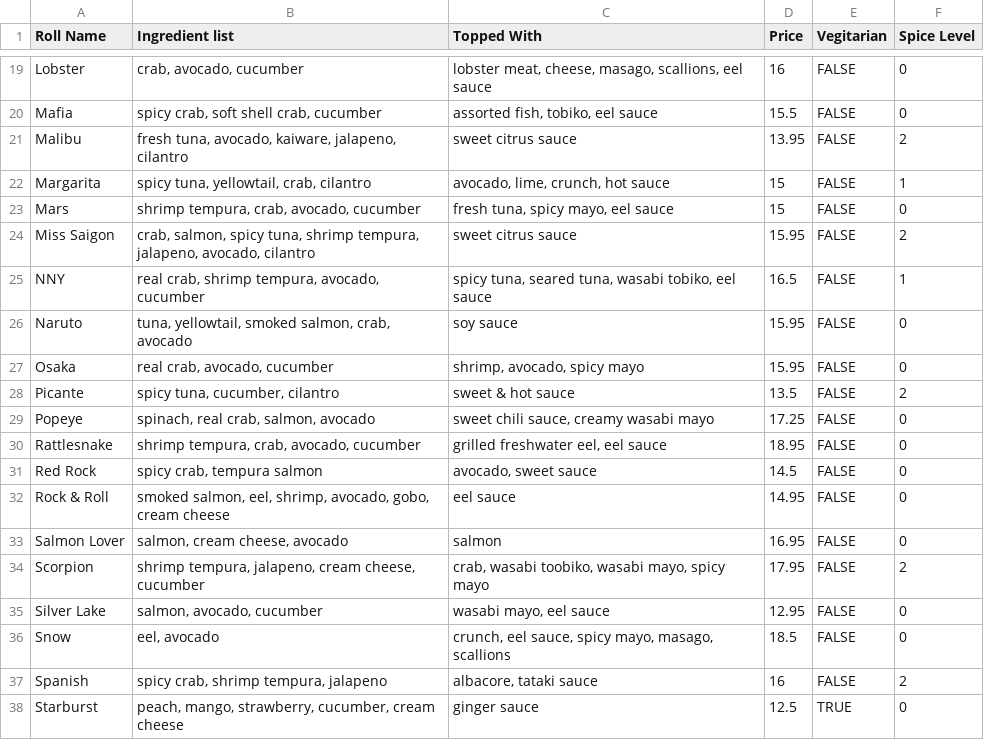
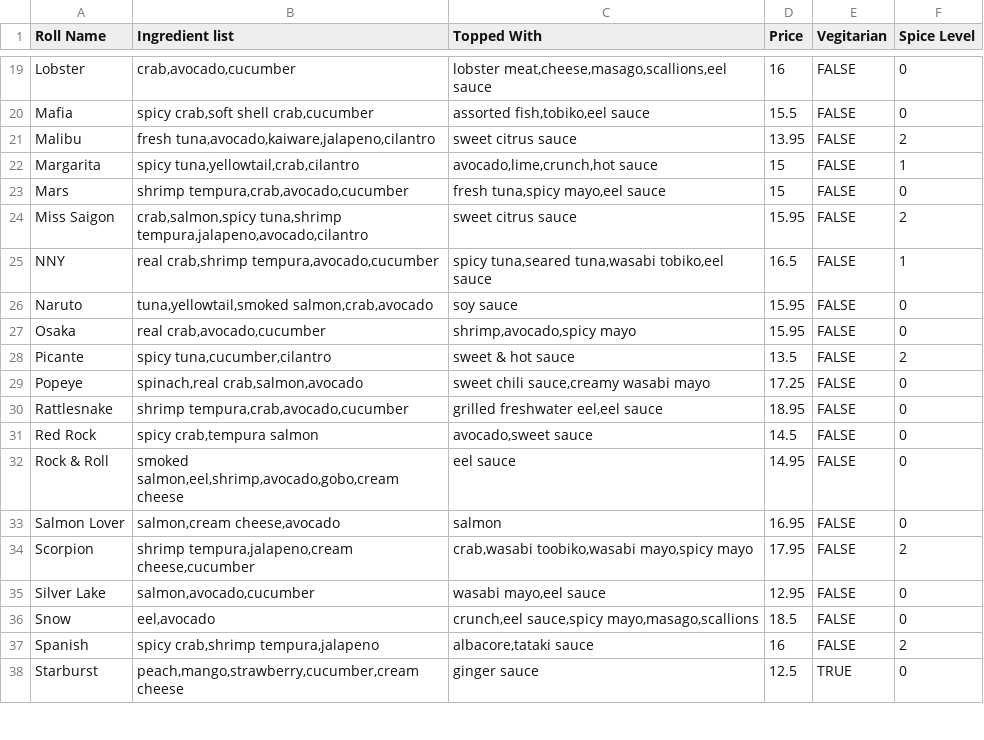
Before and after one commit to JadedRain/ScuttleScooter, a CSV file: ScuttleScooter/sushi_list.csv, drawn as a sheet; only a part is shown, gaps mark what is left out; the diff covers the shown part only; the diff names each change by its address in the sheet, - before the commit and + after, or states it on an @@ line.

Commit message:
Updated types for a sushi_roll. Fixed issues in sushi_list.csv

```diff
--- a/ScuttleScooter/sushi_list.csv
+++ b/ScuttleScooter/sushi_list.csv
-B19 (Ingredient list): crab, avocado, cucumber
+B19 (Ingredient list): crab,avocado,cucumber
-C19 (Topped With): lobster meat, cheese, masago, scallions, eel sauce
+C19 (Topped With): lobster meat,cheese,masago,scallions,eel sauce
-B20 (Ingredient list): spicy crab, soft shell crab, cucumber
+B20 (Ingredient list): spicy crab,soft shell crab,cucumber
-C20 (Topped With): assorted fish, tobiko, eel sauce
+C20 (Topped With): assorted fish,tobiko,eel sauce
-B21 (Ingredient list): fresh tuna, avocado, kaiware, jalapeno, cilantro
+B21 (Ingredient list): fresh tuna,avocado,kaiware,jalapeno,cilantro
-B22 (Ingredient list): spicy tuna, yellowtail, crab, cilantro
+B22 (Ingredient list): spicy tuna,yellowtail,crab,cilantro
-C22 (Topped With): avocado, lime, crunch, hot sauce
+C22 (Topped With): avocado,lime,crunch,hot sauce
-B23 (Ingredient list): shrimp tempura, crab, avocado, cucumber
+B23 (Ingredient list): shrimp tempura,crab,avocado,cucumber
-C23 (Topped With): fresh tuna, spicy mayo, eel sauce
+C23 (Topped With): fresh tuna,spicy mayo,eel sauce
-B24 (Ingredient list): crab, salmon, spicy tuna, shrimp tempura, jalapeno, avocado, cilantro
+B24 (Ingredient list): crab,salmon,spicy tuna,shrimp tempura,jalapeno,avocado,cilantro
-B25 (Ingredient list): real crab, shrimp tempura, avocado, cucumber
+B25 (Ingredient list): real crab,shrimp tempura,avocado,cucumber
-C25 (Topped With): spicy tuna, seared tuna, wasabi tobiko, eel sauce
+C25 (Topped With): spicy tuna,seared tuna,wasabi tobiko,eel sauce
-B26 (Ingredient list): tuna, yellowtail, smoked salmon, crab, avocado
+B26 (Ingredient list): tuna,yellowtail,smoked salmon,crab,avocado
-B27 (Ingredient list): real crab, avocado, cucumber
+B27 (Ingredient list): real crab,avocado,cucumber
-C27 (Topped With): shrimp, avocado, spicy mayo
+C27 (Topped With): shrimp,avocado,spicy mayo
-B28 (Ingredient list): spicy tuna, cucumber, cilantro
+B28 (Ingredient list): spicy tuna,cucumber,cilantro
-B29 (Ingredient list): spinach, real crab, salmon, avocado
+B29 (Ingredient list): spinach,real crab,salmon,avocado
-C29 (Topped With): sweet chili sauce, creamy wasabi mayo
+C29 (Topped With): sweet chili sauce,creamy wasabi mayo
-B30 (Ingredient list): shrimp tempura, crab, avocado, cucumber
+B30 (Ingredient list): shrimp tempura,crab,avocado,cucumber
-C30 (Topped With): grilled freshwater eel, eel sauce
+C30 (Topped With): grilled freshwater eel,eel sauce
-B31 (Ingredient list): spicy crab, tempura salmon
+B31 (Ingredient list): spicy crab,tempura salmon
-C31 (Topped With): avocado, sweet sauce
+C31 (Topped With): avocado,sweet sauce
-B32 (Ingredient list): smoked salmon, eel, shrimp, avocado, gobo, cream cheese
+B32 (Ingredient list): smoked salmon,eel,shrimp,avocado,gobo,cream cheese
-B33 (Ingredient list): salmon, cream cheese, avocado
+B33 (Ingredient list): salmon,cream cheese,avocado
-B34 (Ingredient list): shrimp tempura, jalapeno, cream cheese, cucumber
+B34 (Ingredient list): shrimp tempura,jalapeno,cream cheese,cucumber
-C34 (Topped With): crab, wasabi toobiko, wasabi mayo, spicy mayo
+C34 (Topped With): crab,wasabi toobiko,wasabi mayo,spicy mayo
-B35 (Ingredient list): salmon, avocado, cucumber
+B35 (Ingredient list): salmon,avocado,cucumber
-C35 (Topped With): wasabi mayo, eel sauce
+C35 (Topped With): wasabi mayo,eel sauce
-B36 (Ingredient list): eel, avocado
+B36 (Ingredient list): eel,avocado
-C36 (Topped With): crunch, eel sauce, spicy mayo, masago, scallions
+C36 (Topped With): crunch,eel sauce,spicy mayo,masago,scallions
-B37 (Ingredient list): spicy crab, shrimp tempura, jalapeno
+B37 (Ingredient list): spicy crab,shrimp tempura,jalapeno
-C37 (Topped With): albacore, tataki sauce
+C37 (Topped With): albacore,tataki sauce
-B38 (Ingredient list): peach, mango, strawberry, cucumber, cream cheese
+B38 (Ingredient list): peach,mango,strawberry,cucumber,cream cheese
```
Also changed, not shown: 82 edited cells elsewhere in this file, 2 other files.
